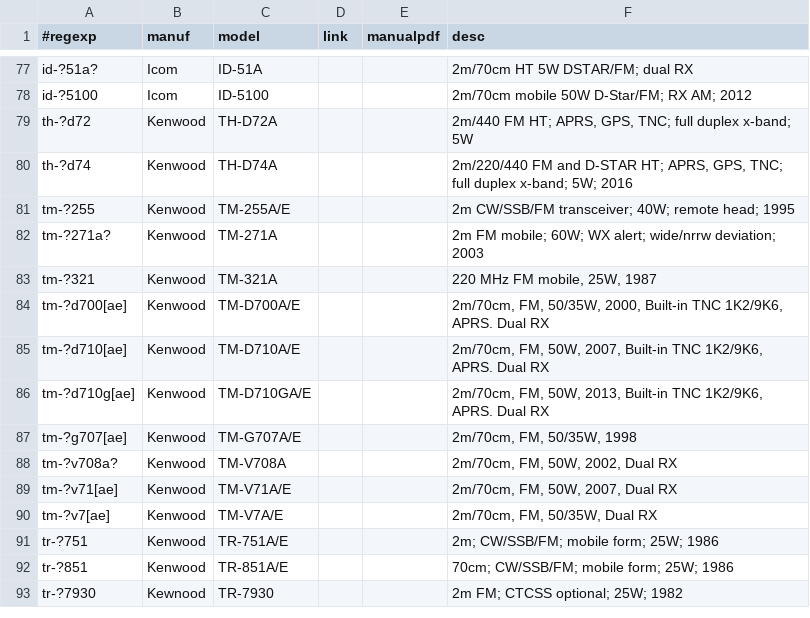
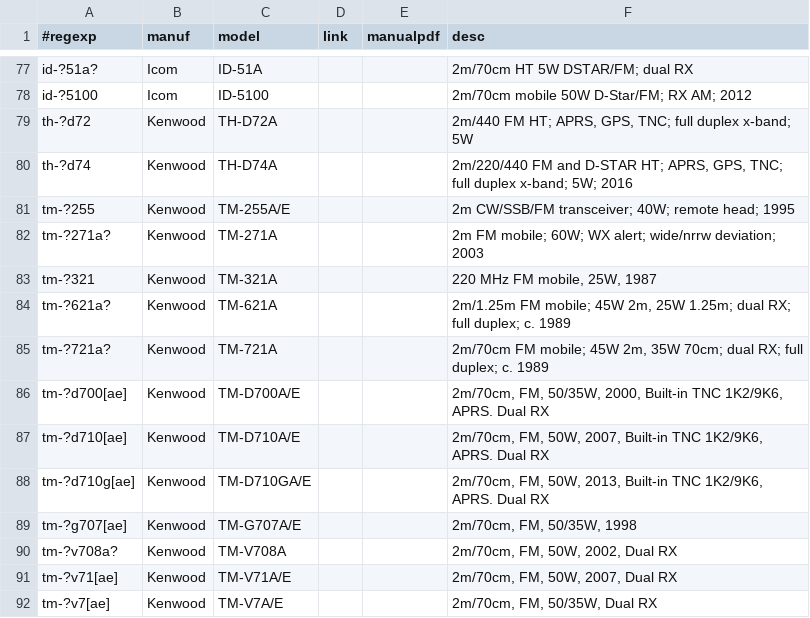
Before and after one commit to molo1134/rigs, a CSV file: rigs.csv, drawn as a sheet; only a part is shown, gaps mark what is left out; the shorter side is filled out with more unchanged rows.

Commit message:
add kenwood tm-721 and tm-621

```diff
--- a/rigs.csv
+++ b/rigs.csv
@@ -83,2 +83,4 @@ tm-?271a?,Kenwood,TM-271A,,,"2m FM mobile; 60W; WX alert; wide/nrrw deviation; 2
 tm-?321,Kenwood,TM-321A,,,"220 MHz FM mobile, 25W, 1987"
+tm-?621a?,Kenwood,TM-621A,,,"2m/1.25m FM mobile; 45W 2m, 25W 1.25m; dual RX; full duplex; c. 1989"
+tm-?721a?,Kenwood,TM-721A,,,"2m/70cm FM mobile; 45W 2m, 35W 70cm; dual RX; full duplex; c. 1989"
 tm-?d700[ae],Kenwood,TM-D700A/E,,,"2m/70cm, FM, 50/35W, 2000, Built-in TNC 1K2/9K6, APRS. Dual RX"
```
